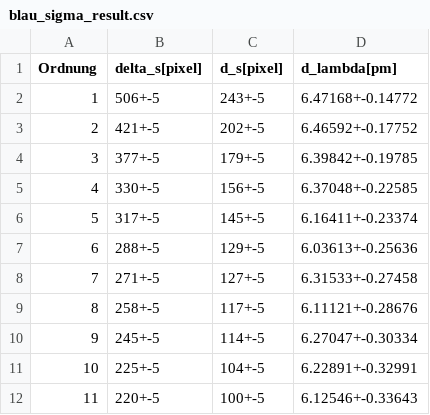
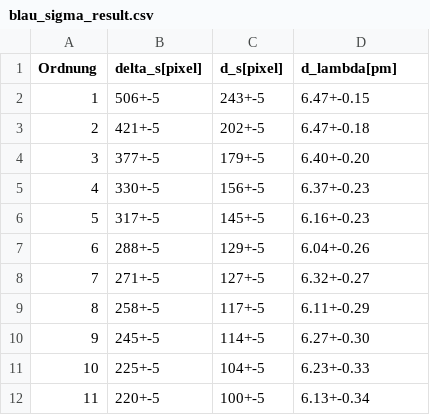
Before and after one commit to NicoJG/Fortgeschrittenenpraktikum, a CSV file: V27_Zeeman_Effekt/data/blau_sigma_result.csv, drawn as a sheet.

```diff
--- a/V27_Zeeman_Effekt/data/blau_sigma_result.csv
+++ b/V27_Zeeman_Effekt/data/blau_sigma_result.csv
@@ -1,12 +1,12 @@
 Ordnung,delta_s[pixel],d_s[pixel],d_lambda[pm]
-1,506+-5,243+-5,6.47168+-0.14772
-2,421+-5,202+-5,6.46592+-0.17752
-3,377+-5,179+-5,6.39842+-0.19785
-4,330+-5,156+-5,6.37048+-0.22585
-5,317+-5,145+-5,6.16411+-0.23374
-6,288+-5,129+-5,6.03613+-0.25636
-7,271+-5,127+-5,6.31533+-0.27458
-8,258+-5,117+-5,6.11121+-0.28676
-9,245+-5,114+-5,6.27047+-0.30334
-10,225+-5,104+-5,6.22891+-0.32991
-11,220+-5,100+-5,6.12546+-0.33643
+1,506+-5,243+-5,6.47+-0.15
+2,421+-5,202+-5,6.47+-0.18
+3,377+-5,179+-5,6.40+-0.20
+4,330+-5,156+-5,6.37+-0.23
+5,317+-5,145+-5,6.16+-0.23
+6,288+-5,129+-5,6.04+-0.26
+7,271+-5,127+-5,6.32+-0.27
+8,258+-5,117+-5,6.11+-0.29
+9,245+-5,114+-5,6.27+-0.30
+10,225+-5,104+-5,6.23+-0.33
+11,220+-5,100+-5,6.13+-0.34
```
Also changed, not shown: V27_Zeeman_Effekt/data/blau_pi_result.csv, V27_Zeeman_Effekt/data/rot_result.csv, 5 other files.
